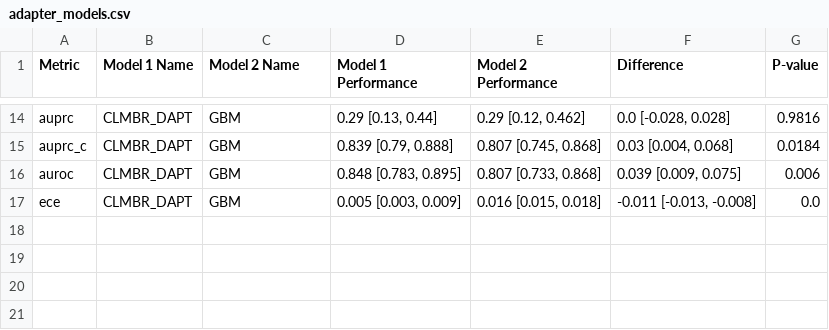
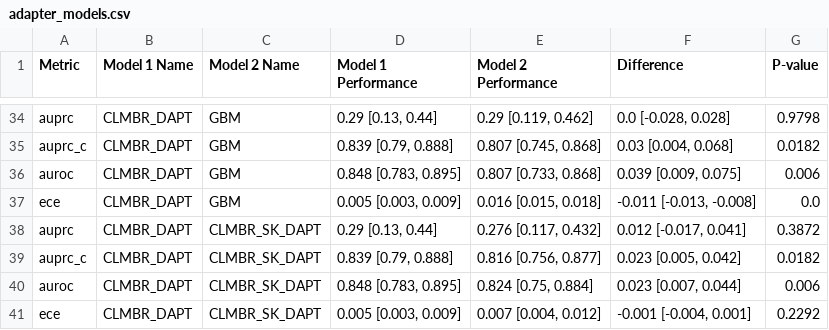
Before and after one commit to sungresearch/femr-on-mimic, a CSV file: stats/adapter_models.csv, drawn as a sheet; only a part is shown, gaps mark what is left out; addresses are those after the commit; the diff covers the shown part only; the diff names each change by its address in the sheet, - before the commit and + after, or states it on an @@ line.

```diff
--- a/stats/adapter_models.csv
+++ b/stats/adapter_models.csv
-E34 (Model 2 Performance): 0.29 [0.12, 0.462]
+E34 (Model 2 Performance): 0.29 [0.119, 0.462]
-G34 (P-value): 0.9816
+G34 (P-value): 0.9798
-G35 (P-value): 0.0184
+G35 (P-value): 0.0182
+row 38: auprc | CLMBR_DAPT | CLMBR_SK_DAPT | 0.29 [0.13, 0.44] | 0.276 [0.117, 0.432] | 0.012 [-0.017, 0.041] | 0.3872
+row 39: auprc_c | CLMBR_DAPT | CLMBR_SK_DAPT | 0.839 [0.79, 0.888] | 0.816 [0.756, 0.877] | 0.023 [0.005, 0.042] | 0.0182
+row 40: auroc | CLMBR_DAPT | CLMBR_SK_DAPT | 0.848 [0.783, 0.895] | 0.824 [0.75, 0.884] | 0.023 [0.007, 0.044] | 0.006
+row 41: ece | CLMBR_DAPT | CLMBR_SK_DAPT | 0.005 [0.003, 0.009] | 0.007 [0.004, 0.012] | -0.001 [-0.004, 0.001] | 0.2292
```
Also changed, not shown: 20 added rows and 17 edited cells elsewhere in this file, results/tables/benchmark/main_AUPRC.csv, results/tables/benchmark/main_AUPRC_C.csv, 4 other files.
